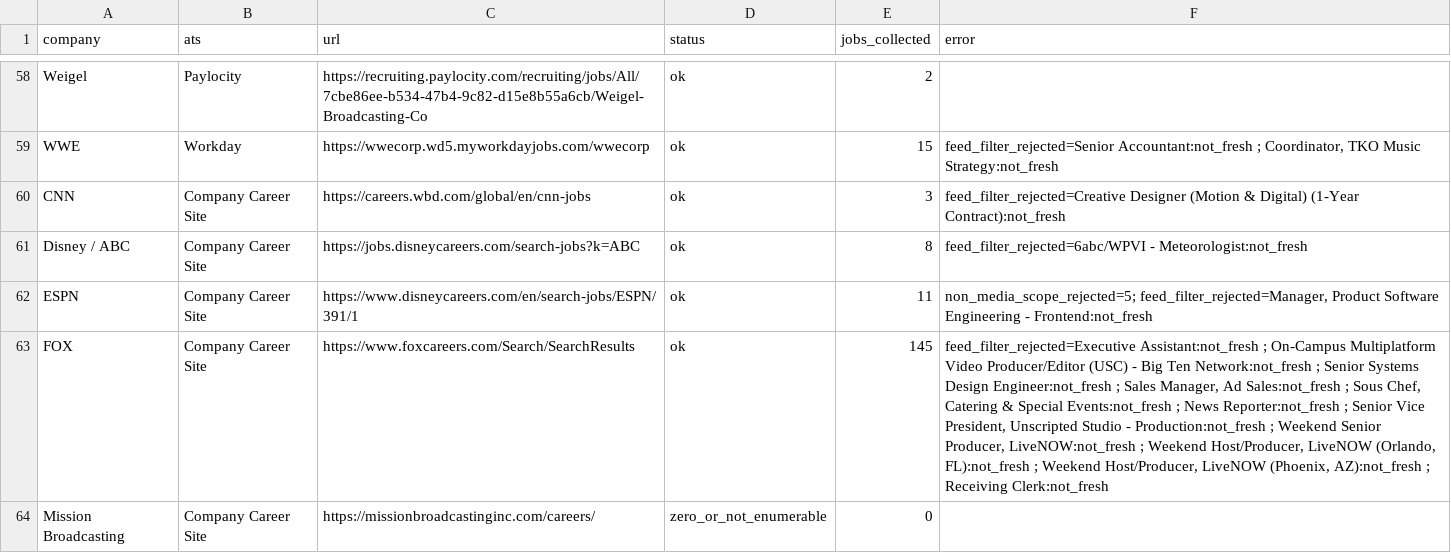
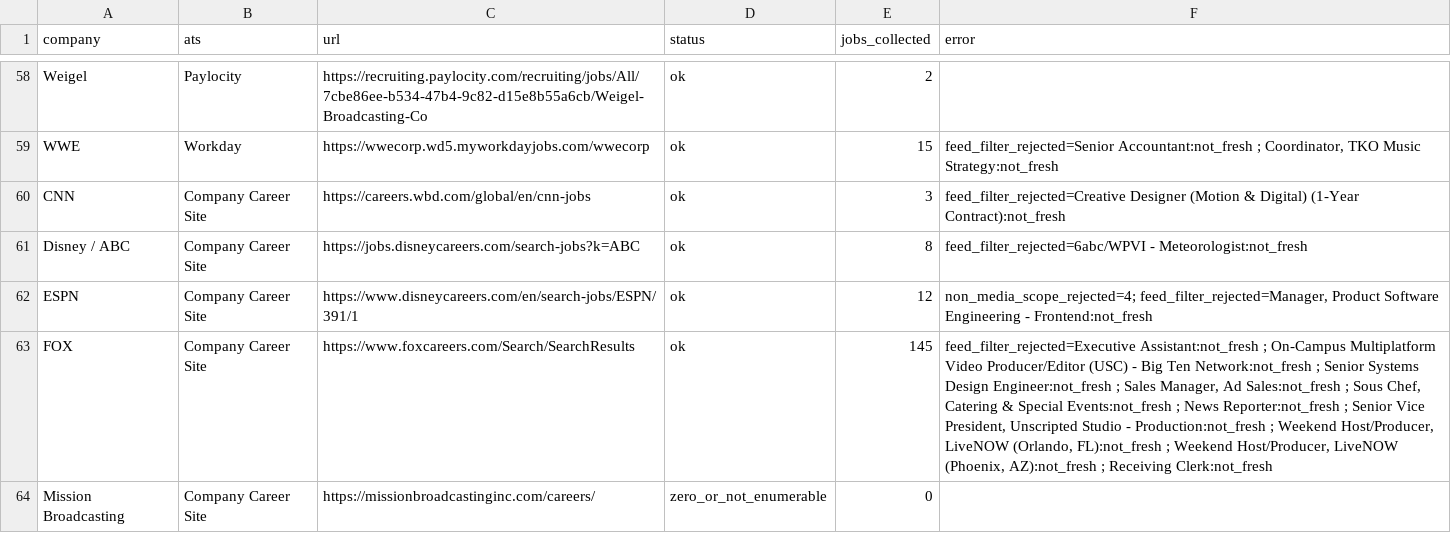
Before and after one commit to Mediajobsreport/mjr-jobs-feed, a CSV file: mjr-ats-audit.csv, drawn as a sheet; only a part is shown, gaps mark what is left out; the diff covers the shown part only; the diff names each change by its address in the sheet, - before the commit and + after, or states it on an @@ line.

```diff
--- a/mjr-ats-audit.csv
+++ b/mjr-ats-audit.csv
-E62 (jobs_collected): 11
+E62 (jobs_collected): 12
-F62 (error): non_media_scope_rejected=5; feed_filter_rejected=Manager, Product…
+F62 (error): non_media_scope_rejected=4; feed_filter_rejected=Manager, Product…
-F63 (error): …; Weekend Senior Producer, LiveNOW:not_fresh ; Weekend Host/Producer, LiveNOW…
+F63 (error): …; Weekend Host/Producer, LiveNOW…
```
Also changed, not shown: 22 edited cells elsewhere in this file, mjr-job-quality-report.csv, 3 other files.
